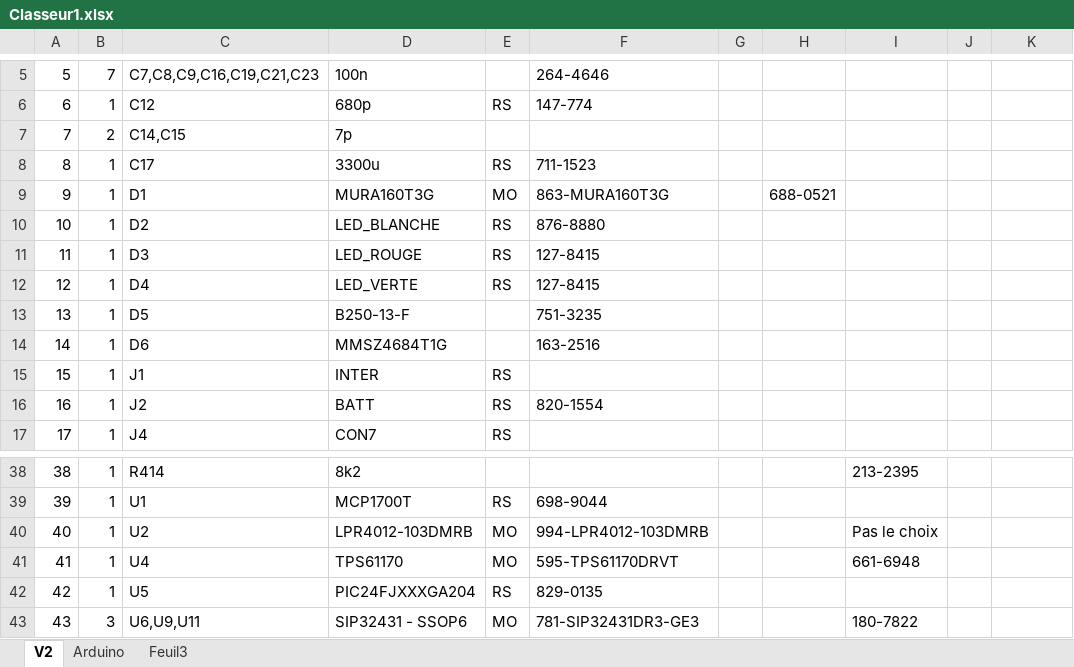
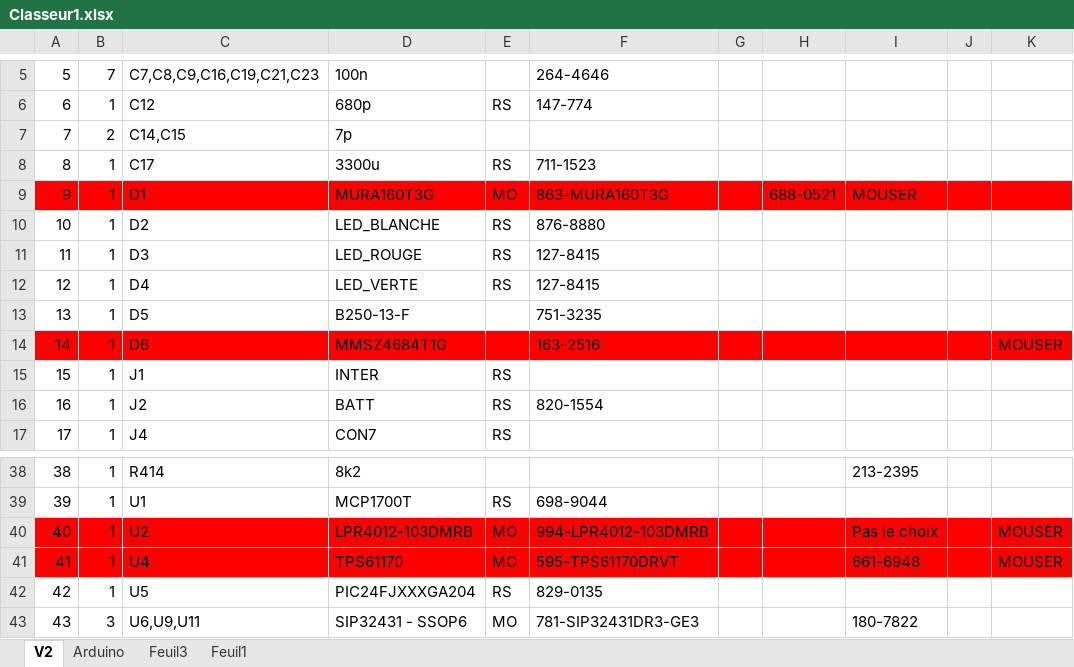
Before and after one commit to iutgeiitoulon/Covid19, an Excel workbook: Thom_Solidworks_2/Umpa/Classeur1.xlsx, sheet V2, drawn as a sheet; only a part is shown, gaps mark what is left out; values as stored, in another font and other column widths than the file's, no borders; the diff names each change by its address in the sheet, - before the commit and + after, or states it on an @@ line.

```diff
--- a/Thom_Solidworks_2/Umpa/Classeur1.xlsx (sheet V2)
+++ b/Thom_Solidworks_2/Umpa/Classeur1.xlsx (sheet V2)
+sheet tab: Feuil1
-A9:K9 fill: none
+A9:K9 fill: #FF0000
-I9: (empty)
+I9: MOUSER
-A14:K14 fill: none
+A14:K14 fill: #FF0000
-K14: (empty)
+K14: MOUSER
-A40:K41 fill: none
+A40:K41 fill: #FF0000
-K40:K41: (empty)
+K40:K41: MOUSER
```
Also changed, not shown: sheet Feuil3, 3 other files.
